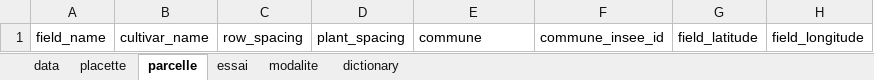
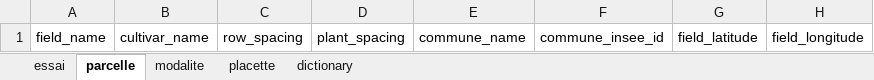
Before and after one commit to vignevin/startbox, an Excel workbook: inst/extdata/template.xlsx, sheet parcelle, drawn as a sheet; values as stored, in another font and other column widths than the file's, no borders; table styles not drawn; the diff names each change by its address in the sheet, - before the commit and + after, or states it on an @@ line.

```diff
--- a/inst/extdata/template.xlsx (sheet parcelle)
+++ b/inst/extdata/template.xlsx (sheet parcelle)
-sheet tab: data
@@ sheet tab order changed: essai | parcelle | modalite | placette | dictionary @@
-E1: commune
+E1: commune_name
```
Also changed, not shown: sheet dictionary, sheet placette, sheet modalite, sheet essai, 1 other file.
